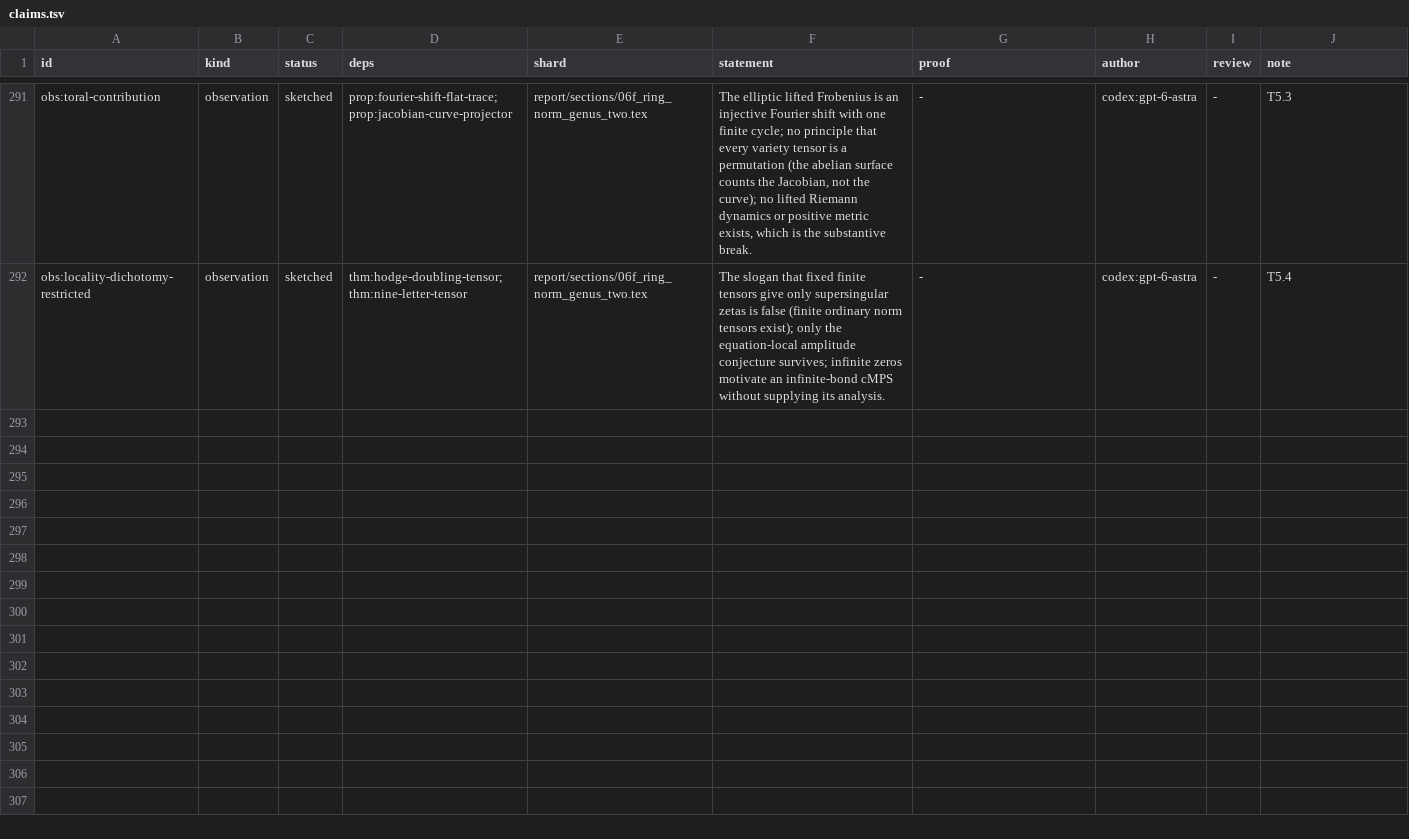
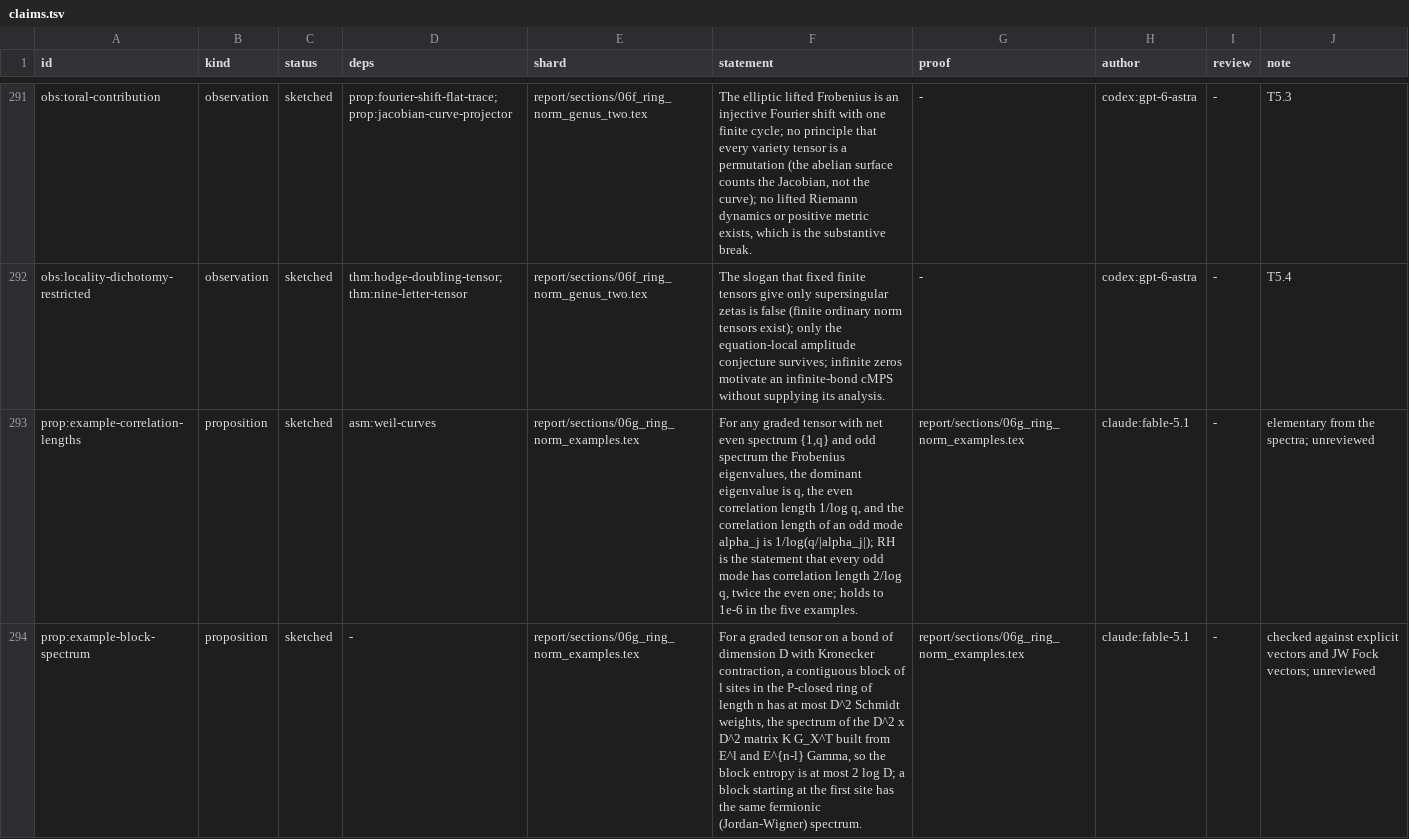
Before and after one commit to tobiasosborne/riemann-channel, a TSV file: db/claims.tsv, drawn as a sheet; only a part is shown, gaps mark what is left out; the diff covers the shown part only.

```diff
--- a/db/claims.tsv
+++ b/db/claims.tsv
@@ -292 +292,3 @@ obs:toral-contribution	observation	sketched	prop:fourier-shift-flat-trace; prop:
 obs:locality-dichotomy-restricted	observation	sketched	thm:hodge-doubling-tensor; thm:nine-letter-tensor	report/sections/06f_ring_norm_genus_two.tex	The slogan that fixed finite tensors give only supersingular zetas is false (finite ordinary norm tensors exist); only the equation-local amplitude conjecture survives; infinite zeros motivate an infinite-bond cMPS without supplying its analysis.	-	codex:gpt-6-astra	-	T5.4
+prop:example-correlation-lengths	proposition	sketched	asm:weil-curves	report/sections/06g_ring_norm_examples.tex	For any graded tensor with net even spectrum {1,q} and odd spectrum the Frobenius eigenvalues, the dominant eigenvalue is q, the even correlation length 1/log q, and the correlation length of an odd mode alpha_j is 1/log(q/|alpha_j|); RH is the statement that every odd mode has correlation length 2/log q, twice the even one; holds to 1e-6 in the five examples.	report/sections/06g_ring_norm_examples.tex	claude:fable-5.1	-	elementary from the spectra; unreviewed
+prop:example-block-spectrum	proposition	sketched	-	report/sections/06g_ring_norm_examples.tex	For a graded tensor on a bond of dimension D with Kronecker contraction, a contiguous block of l sites in the P-closed ring of length n has at most D^2 Schmidt weights, the spectrum of the D^2 x D^2 matrix K G_X^T built from E^l and E^{n-l} Gamma, so the block entropy is at most 2 log D; a block starting at the first site has the same fermionic (Jordan-Wigner) spectrum.	report/sections/06g_ring_norm_examples.tex	claude:fable-5.1	-	checked against explicit vectors and JW Fock vectors; unreviewed
```
Also changed, not shown: 3 added rows elsewhere in this file, db/definitions.tsv, 12 other files.
